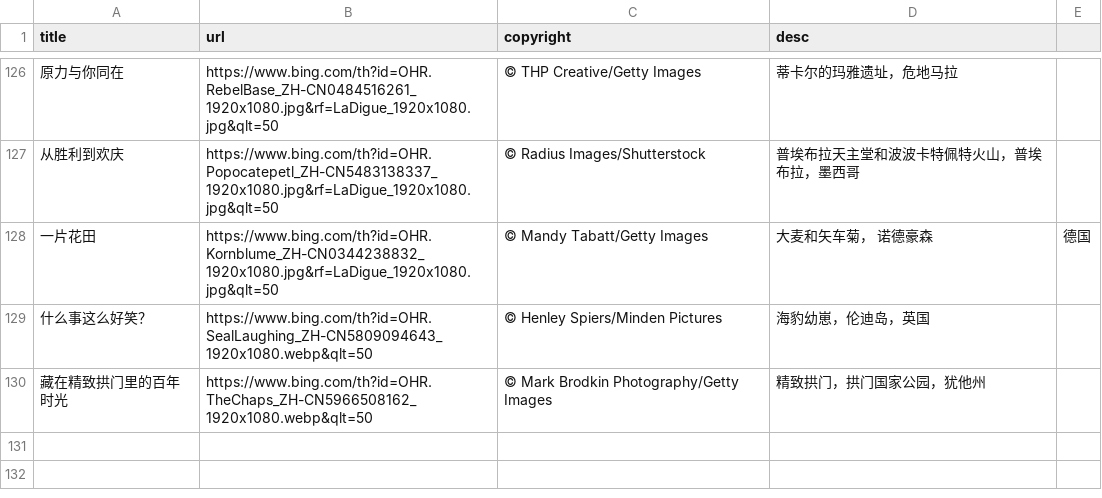
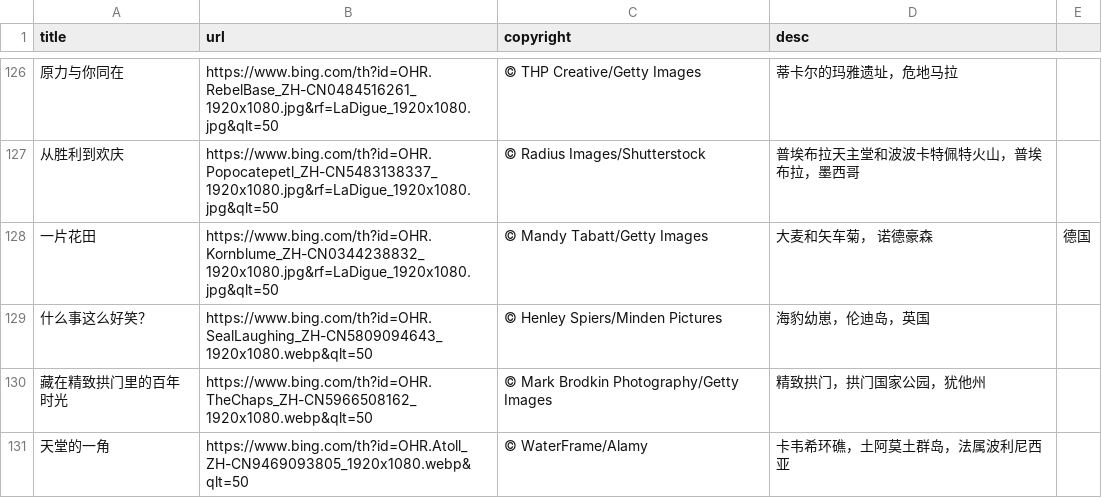
Before and after one commit to FrankFan/bing-wallpaper, a CSV file: bing-wallpaper.csv, drawn as a sheet; only a part is shown, gaps mark what is left out; the diff names each change by its address in the sheet, - before the commit and + after, or states it on an @@ line.

Commit message:
sync daily wallpaper

```diff
--- a/bing-wallpaper.csv
+++ b/bing-wallpaper.csv
+row 131: 天堂的一角 | https://www.bing.com/th?id=OHR.Atoll_ZH-CN9469093805_1920x1080.webp&qlt=50 | © WaterFrame/Alamy | 卡韦希环礁，土阿莫土群岛，法属波利尼西亚
```
